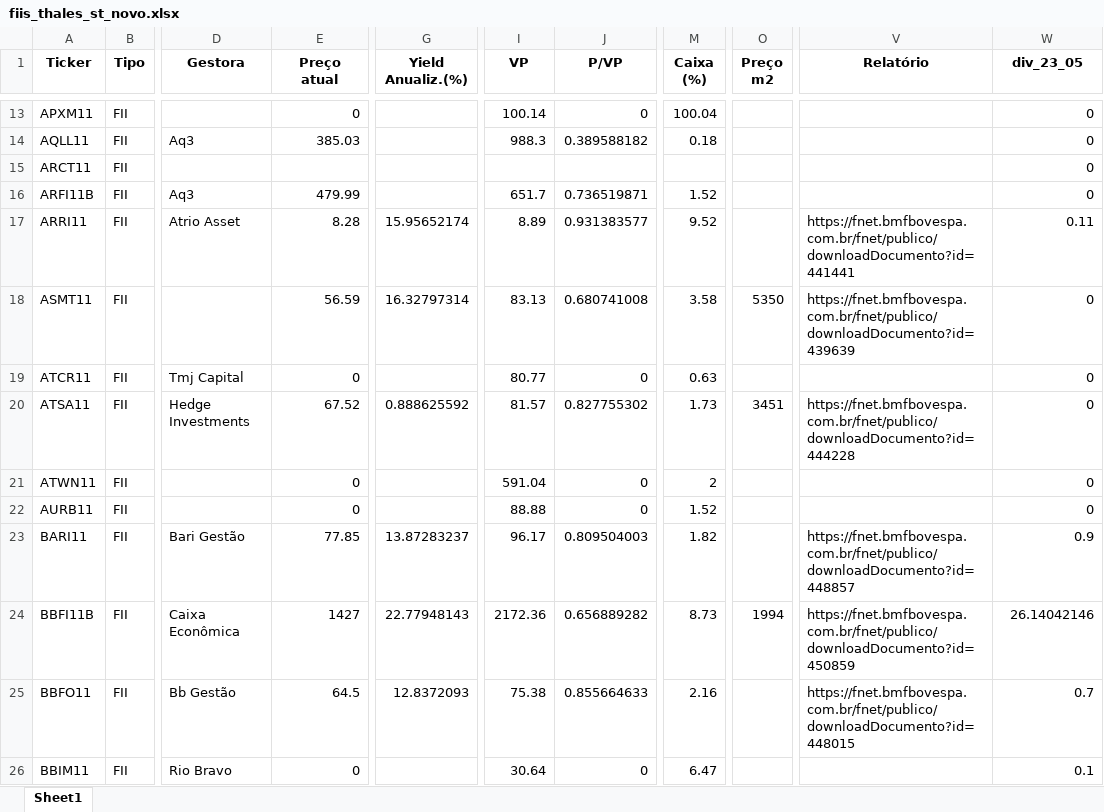
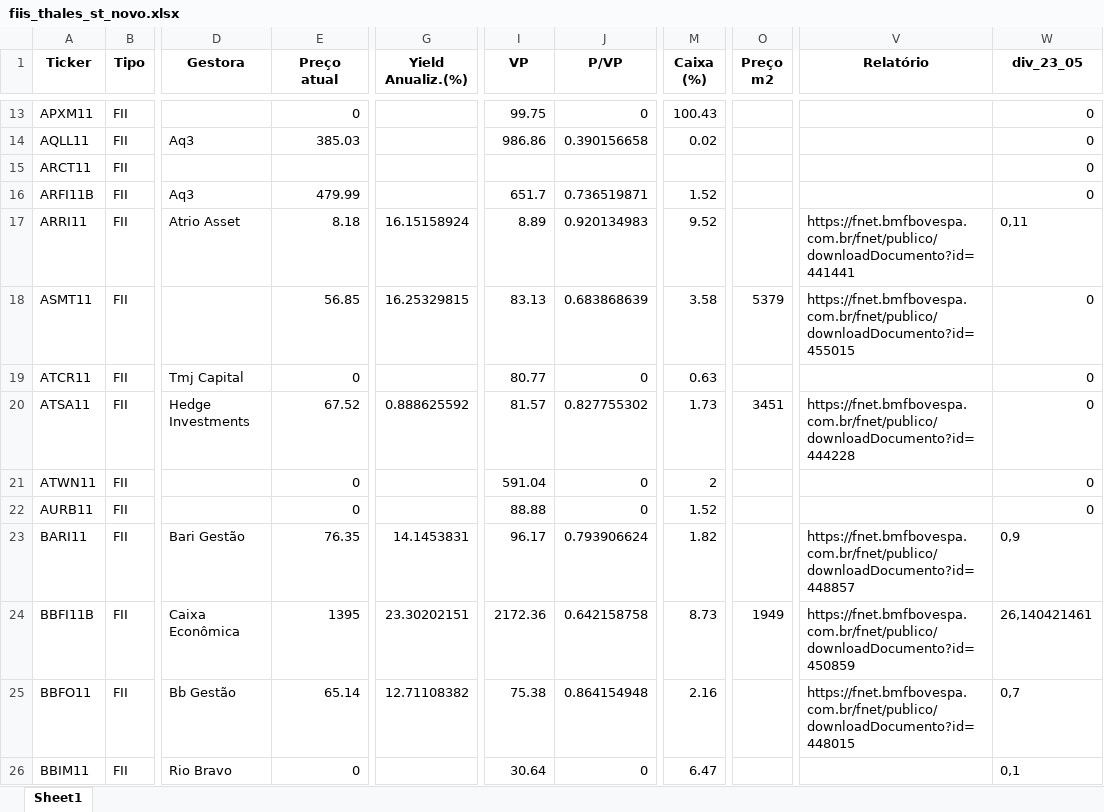
Before and after one commit to thales-sr/dashboardfii, an Excel workbook: fiis_thales_st_novo.xlsx, sheet Sheet1, drawn as a sheet; only a part is shown, gaps mark what is left out; values as stored, in another font and other column widths than the file's, no borders; the diff covers the shown part only; the diff names each change by its address in the sheet, - before the commit and + after, or states it on an @@ line.

Commit message:
Atualização das planilhas

```diff
--- a/fiis_thales_st_novo.xlsx (sheet Sheet1)
+++ b/fiis_thales_st_novo.xlsx (sheet Sheet1)
-I13 (VP): 100.14
+I13 (VP): 99.75
-M13 (Caixa (%)): 100.04
+M13 (Caixa (%)): 100.43
-I14 (VP): 988.3
+I14 (VP): 986.86
-J14 (P/VP): 0.389588182
+J14 (P/VP): 0.390156658
-M14 (Caixa (%)): 0.18
+M14 (Caixa (%)): 0.02
-E17 (Preço atual): 8.28
+E17 (Preço atual): 8.18
-G17 (Yield Anualiz.(%)): 15.95652174
+G17 (Yield Anualiz.(%)): 16.15158924
-J17 (P/VP): 0.931383577
+J17 (P/VP): 0.920134983
-W17 (div_23_05): 0.11
+W17 (div_23_05): 0,11
-E18 (Preço atual): 56.59
+E18 (Preço atual): 56.85
-G18 (Yield Anualiz.(%)): 16.32797314
+G18 (Yield Anualiz.(%)): 16.25329815
-J18 (P/VP): 0.680741008
+J18 (P/VP): 0.683868639
-O18 (Preço m2): 5350
+O18 (Preço m2): 5379
-V18 (Relatório): https://fnet.bmfbovespa.com.br/fnet/publico/downloadDocumento?id=439639
+V18 (Relatório): https://fnet.bmfbovespa.com.br/fnet/publico/downloadDocumento?id=455015
-E23 (Preço atual): 77.85
+E23 (Preço atual): 76.35
-G23 (Yield Anualiz.(%)): 13.87283237
+G23 (Yield Anualiz.(%)): 14.1453831
-J23 (P/VP): 0.809504003
+J23 (P/VP): 0.793906624
-W23 (div_23_05): 0.9
+W23 (div_23_05): 0,9
-E24 (Preço atual): 1427
+E24 (Preço atual): 1395
-G24 (Yield Anualiz.(%)): 22.77948143
+G24 (Yield Anualiz.(%)): 23.30202151
-J24 (P/VP): 0.656889282
+J24 (P/VP): 0.642158758
-O24 (Preço m2): 1994
+O24 (Preço m2): 1949
-W24 (div_23_05): 26.14042146
+W24 (div_23_05): 26,140421461
-E25 (Preço atual): 64.5
+E25 (Preço atual): 65.14
-G25 (Yield Anualiz.(%)): 12.8372093
+G25 (Yield Anualiz.(%)): 12.71108382
-J25 (P/VP): 0.855664633
+J25 (P/VP): 0.864154948
-W25 (div_23_05): 0.7
+W25 (div_23_05): 0,7
-W26 (div_23_05): 0.1
+W26 (div_23_05): 0,1
```
Also changed, not shown: 1185 edited cells and cell formats elsewhere in this sheet, fiis_thales_st.xlsx.
